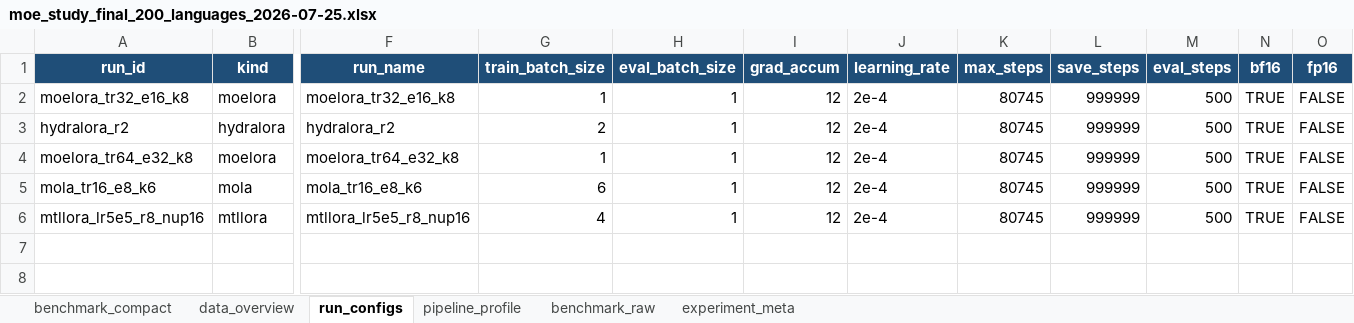
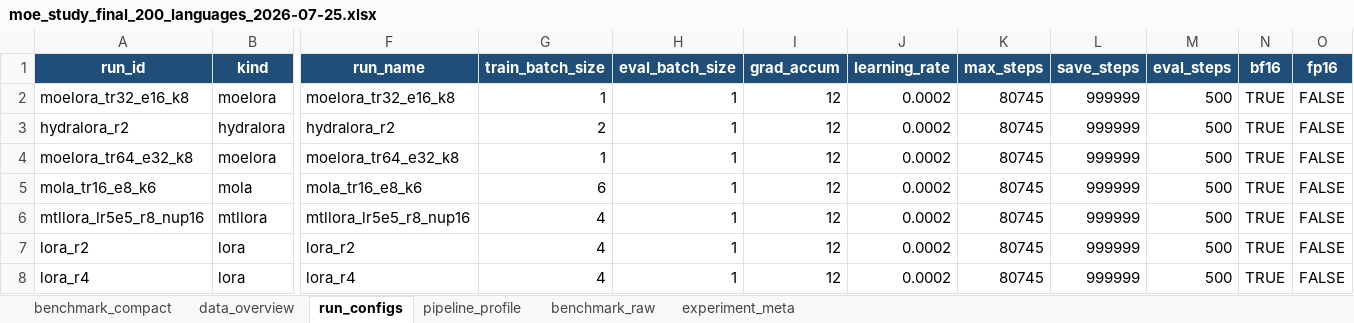
Before and after one commit to dice-group/moe-study, an Excel workbook: result_analysis/reports/moe_study/moe_study_final_200_languages_2026-07-25.xlsx, sheet run_configs, drawn as a sheet; only a part is shown, gaps mark what is left out; values as stored, in another font and other column widths than the file's, no borders; rows hold the shown columns only; the diff names each change by its address in the sheet, - before the commit and + after, or states it on an @@ line.

```diff
--- a/result_analysis/reports/moe_study/moe_study_final_200_languages_2026-07-25.xlsx (sheet run_configs)
+++ b/result_analysis/reports/moe_study/moe_study_final_200_languages_2026-07-25.xlsx (sheet run_configs)
-J2:J6 (learning_rate): 2e-4
+J2:J6 (learning_rate): 0.0002
+row 7: lora_r2 | lora | lora_r2 | 4 | 1 | 12 | 0.0002 | 80745 | 999999 | 500 | TRUE | FALSE
+row 8: lora_r4 | lora | lora_r4 | 4 | 1 | 12 | 0.0002 | 80745 | 999999 | 500 | TRUE | FALSE
```
Also changed, not shown: sheet benchmark_raw, sheet benchmark_compact, sheet data_overview, sheet experiment_meta, sheet pipeline_profile, result_analysis/reports/moe_study/moe_study_final_96_languages_2026-07-25.xlsx, 1 other file.
